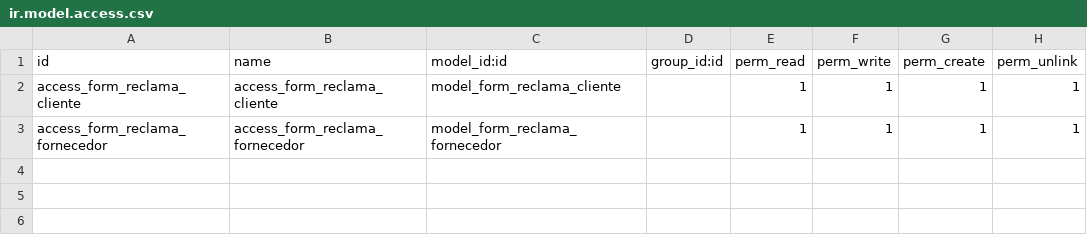
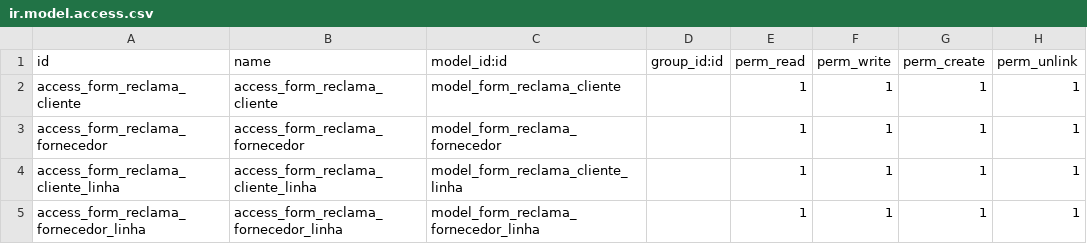
Before and after one commit to ricardonunesg/odoo, a CSV file: extra-addons/formularios/security/ir.model.access.csv, drawn as a sheet.

```diff
--- a/extra-addons/formularios/security/ir.model.access.csv
+++ b/extra-addons/formularios/security/ir.model.access.csv
@@ -3 +3,3 @@ access_form_reclama_cliente,access_form_reclama_cliente,model_form_reclama_clien
 access_form_reclama_fornecedor,access_form_reclama_fornecedor,model_form_reclama_fornecedor,,1,1,1,1
+access_form_reclama_cliente_linha,access_form_reclama_cliente_linha,model_form_reclama_cliente_linha,,1,1,1,1
+access_form_reclama_fornecedor_linha,access_form_reclama_fornecedor_linha,model_form_reclama_fornecedor_linha,,1,1,1,1
```
Also changed, not shown: 22 other files.
